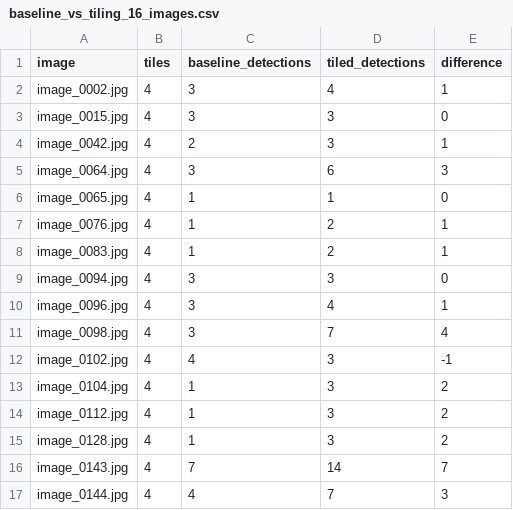
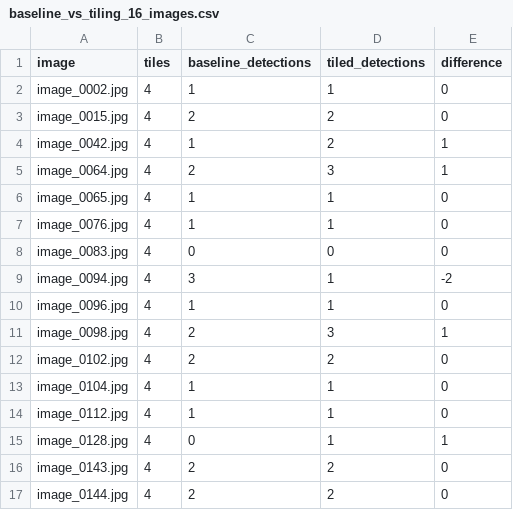
Before and after one commit to Krishna-S2006/PD-YOLO, a CSV file: runs/demo/baseline_vs_tiling_16_images.csv, drawn as a sheet.

```diff
--- a/runs/demo/baseline_vs_tiling_16_images.csv
+++ b/runs/demo/baseline_vs_tiling_16_images.csv
@@ -1,17 +1,17 @@
 image,tiles,baseline_detections,tiled_detections,difference
-image_0002.jpg,4,3,4,1
-image_0015.jpg,4,3,3,0
-image_0042.jpg,4,2,3,1
-image_0064.jpg,4,3,6,3
+image_0002.jpg,4,1,1,0
+image_0015.jpg,4,2,2,0
+image_0042.jpg,4,1,2,1
+image_0064.jpg,4,2,3,1
 image_0065.jpg,4,1,1,0
-image_0076.jpg,4,1,2,1
-image_0083.jpg,4,1,2,1
-image_0094.jpg,4,3,3,0
-image_0096.jpg,4,3,4,1
-image_0098.jpg,4,3,7,4
-image_0102.jpg,4,4,3,-1
-image_0104.jpg,4,1,3,2
-image_0112.jpg,4,1,3,2
-image_0128.jpg,4,1,3,2
-image_0143.jpg,4,7,14,7
-image_0144.jpg,4,4,7,3
+image_0076.jpg,4,1,1,0
+image_0083.jpg,4,0,0,0
+image_0094.jpg,4,3,1,-2
+image_0096.jpg,4,1,1,0
+image_0098.jpg,4,2,3,1
+image_0102.jpg,4,2,2,0
+image_0104.jpg,4,1,1,0
+image_0112.jpg,4,1,1,0
+image_0128.jpg,4,0,1,1
+image_0143.jpg,4,2,2,0
+image_0144.jpg,4,2,2,0
```
Also changed, not shown: 21 other files.
